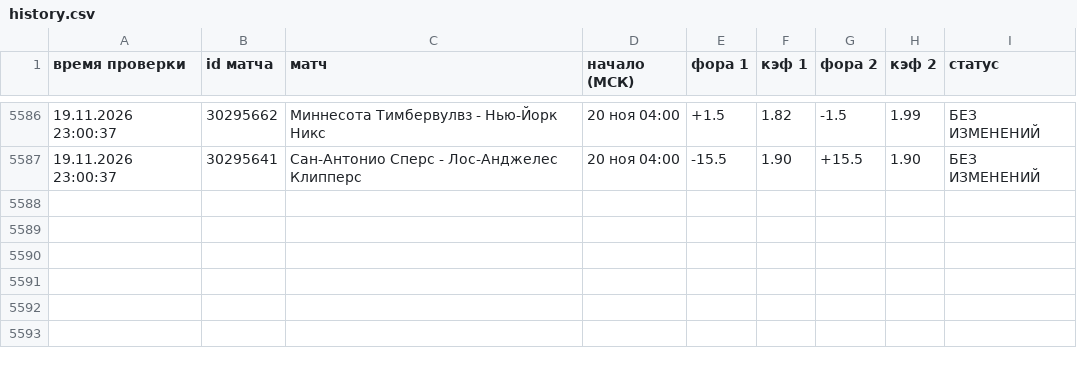
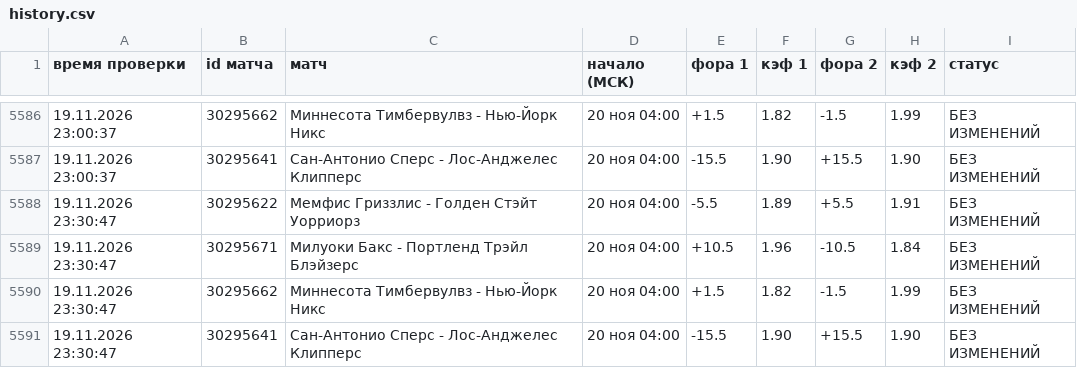
Before and after one commit to vdgreenstore-cloud/nba-fora-monitor, a CSV file: data/history.csv, drawn as a sheet; only a part is shown, gaps mark what is left out; the diff names each change by its address in the sheet, - before the commit and + after, or states it on an @@ line.

```diff
--- a/data/history.csv
+++ b/data/history.csv
+row 5588: 19.11.2026 23:30:47 | 30295622 | Мемфис Гриззлис - Голден Стэйт Уорриорз | 20 ноя 04:00 | -5.5 | 1.89 | +5.5 | 1.91 | БЕЗ ИЗМЕНЕНИЙ
+row 5589: 19.11.2026 23:30:47 | 30295671 | Милуоки Бакс - Портленд Трэйл Блэйзерс | 20 ноя 04:00 | +10.5 | 1.96 | -10.5 | 1.84 | БЕЗ ИЗМЕНЕНИЙ
+row 5590: 19.11.2026 23:30:47 | 30295662 | Миннесота Тимбервулвз - Нью-Йорк Никс | 20 ноя 04:00 | +1.5 | 1.82 | -1.5 | 1.99 | БЕЗ ИЗМЕНЕНИЙ
+row 5591: 19.11.2026 23:30:47 | 30295641 | Сан-Антонио Сперс - Лос-Анджелес Клипперс | 20 ноя 04:00 | -15.5 | 1.90 | +15.5 | 1.90 | БЕЗ ИЗМЕНЕНИЙ
```
Also changed, not shown: 36 other files.
